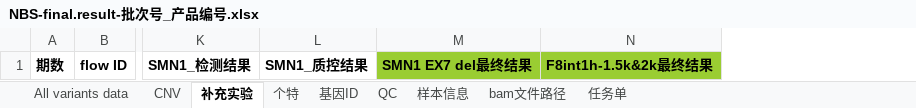
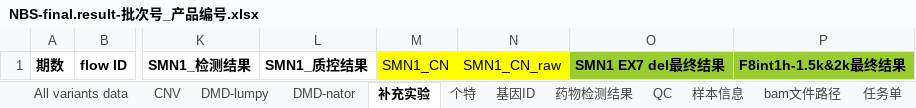
Before and after one commit to liserjrqlxue/NB2xlsx, an Excel workbook: template/NBS-final.result-批次号_产品编号.xlsx, sheet 补充实验, drawn as a sheet; only a part is shown, gaps mark what is left out; values as stored, in another font and other column widths than the file's, no borders; the diff names each change by its address in the sheet, - before the commit and + after, or states it on an @@ line.

```diff
--- a/template/NBS-final.result-批次号_产品编号.xlsx (sheet 补充实验)
+++ b/template/NBS-final.result-批次号_产品编号.xlsx (sheet 补充实验)
+sheet tab: DMD-lumpy
+sheet tab: DMD-nator
+sheet tab: 药物检测结果
+column M, row 1: SMN1_CN
+column N, row 1: SMN1_CN_raw
```
Also changed, not shown: sheet All variants data.
